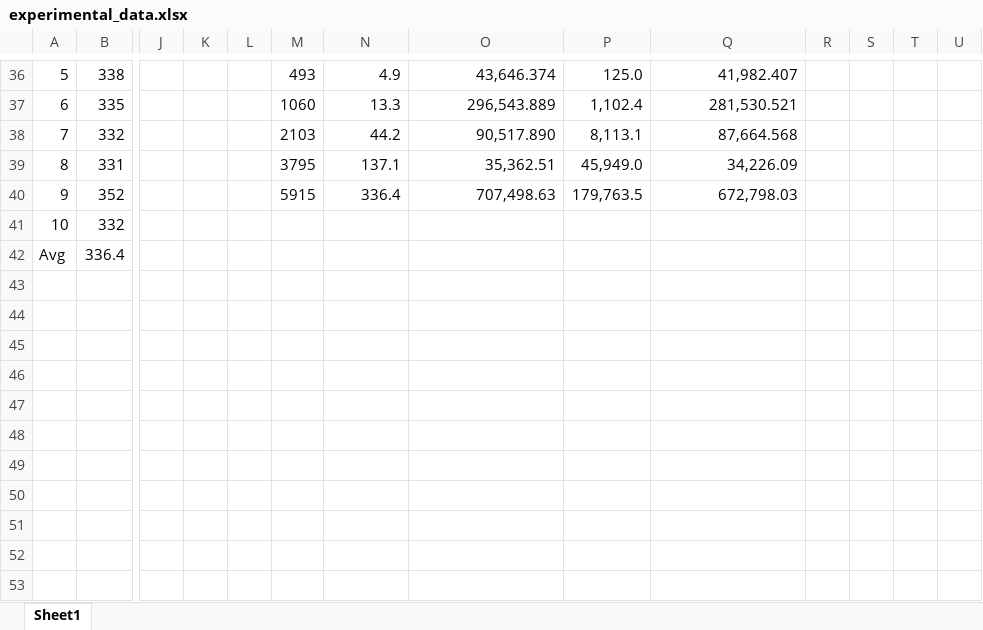
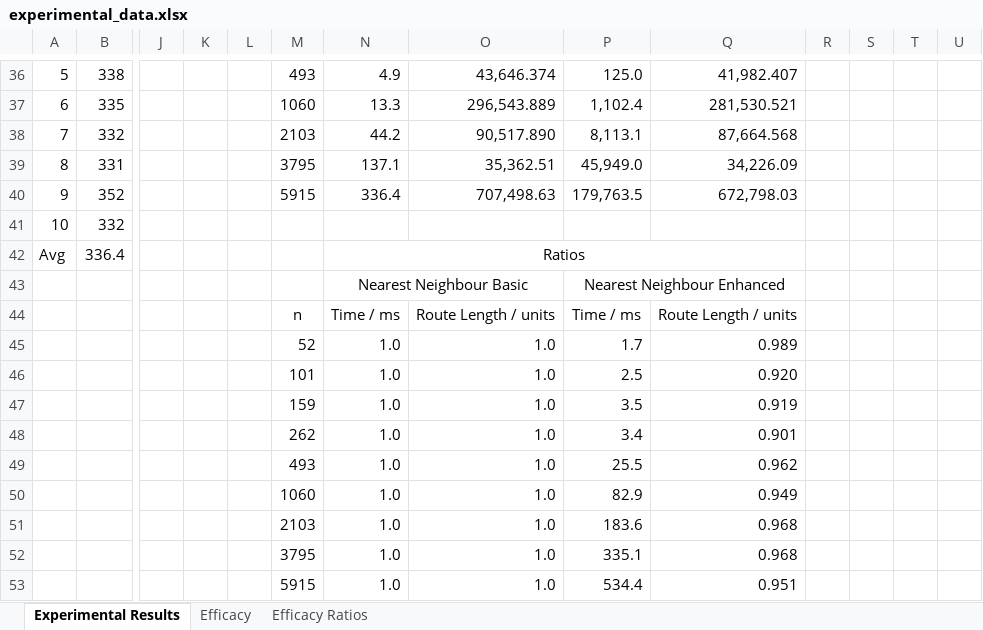
Before and after one commit to beejpersson/ADS-CW1, an Excel workbook: experimental_data.xlsx, sheet Experimental Results, drawn as a sheet; only a part is shown, gaps mark what is left out; values as stored, in another font and other column widths than the file's, no borders; rows hold the shown columns only; the diff names each change by its address in the sheet, - before the commit and + after, or states it on an @@ line.

Commit message:
worked on efficacy and effiency comparison graphs

```diff
--- a/experimental_data.xlsx (sheet Experimental Results)
+++ b/experimental_data.xlsx (sheet Experimental Results)
-sheet tab: Sheet1
+sheet tab: Experimental Results
+sheet tab: Efficacy
+sheet tab: Efficacy Ratios
-N42: (empty)
+N42: Ratios
+N42:Q42 merged
+row 43:  |  |  |  |  |  | Nearest Neighbour Basic |  | Nearest Neighbour Enhanced
+row 44:  |  |  |  |  | n | Time / ms | Route Length / units | Time / ms | Route Length / units
+row 45:  |  |  |  |  | 52 | 1.0 | 1.0 | 1.7 | 0.989
+row 46:  |  |  |  |  | 101 | 1.0 | 1.0 | 2.5 | 0.920
+row 47:  |  |  |  |  | 159 | 1.0 | 1.0 | 3.5 | 0.919
+row 48:  |  |  |  |  | 262 | 1.0 | 1.0 | 3.4 | 0.901
+row 49:  |  |  |  |  | 493 | 1.0 | 1.0 | 25.5 | 0.962
+row 50:  |  |  |  |  | 1060 | 1.0 | 1.0 | 82.9 | 0.949
+row 51:  |  |  |  |  | 2103 | 1.0 | 1.0 | 183.6 | 0.968
+row 52:  |  |  |  |  | 3795 | 1.0 | 1.0 | 335.1 | 0.968
+row 53:  |  |  |  |  | 5915 | 1.0 | 1.0 | 534.4 | 0.951
```
Also changed, not shown: charts or pictures.
